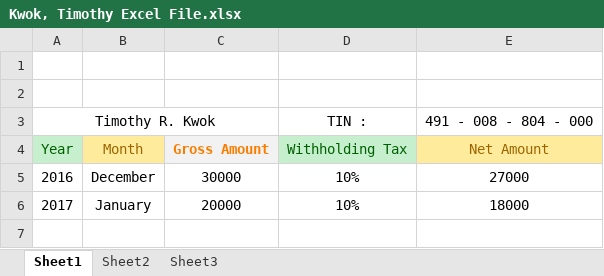
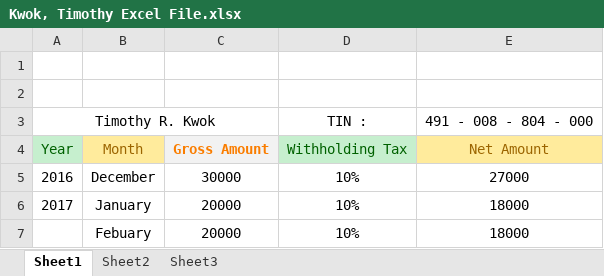
Before and after one commit to drkwakkwak/BEER, an Excel workbook: Kwok, Timothy Excel File.xlsx, sheet Sheet1, drawn as a sheet; values as stored, in another font and other column widths than the file's, no borders; the diff names each change by its address in the sheet, - before the commit and + after, or states it on an @@ line.

Commit message:
Febuary 2017

```diff
--- a/Kwok, Timothy Excel File.xlsx (sheet Sheet1)
+++ b/Kwok, Timothy Excel File.xlsx (sheet Sheet1)
+row 7:  | Febuary | 20000 | 10% | 18000
```
